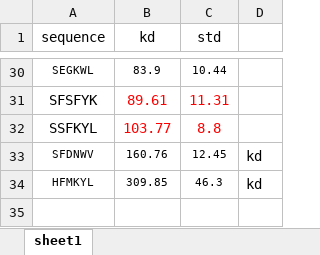
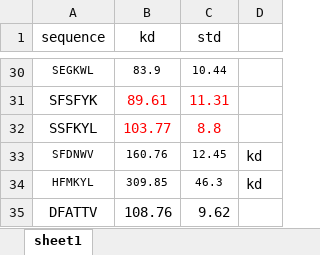
Before and after one commit to Grigoryanlab/ms-peptide-kd, an Excel workbook: Kd_FP_sum.xlsx, sheet sheet1, drawn as a sheet; only a part is shown, gaps mark what is left out; values as stored, in another font and other column widths than the file's, no borders; the diff names each change by its address in the sheet, - before the commit and + after, or states it on an @@ line.

Commit message:
added one peptide to FP-sum

```diff
--- a/Kd_FP_sum.xlsx (sheet sheet1)
+++ b/Kd_FP_sum.xlsx (sheet sheet1)
+row 35: DFATTV | 108.76 | 9.62
```
